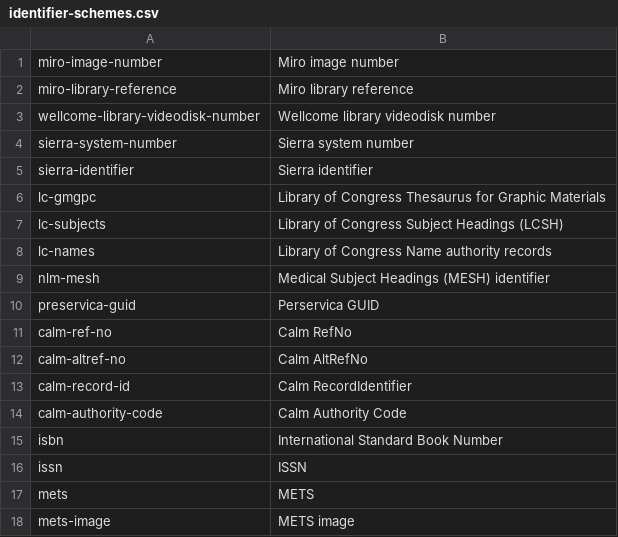
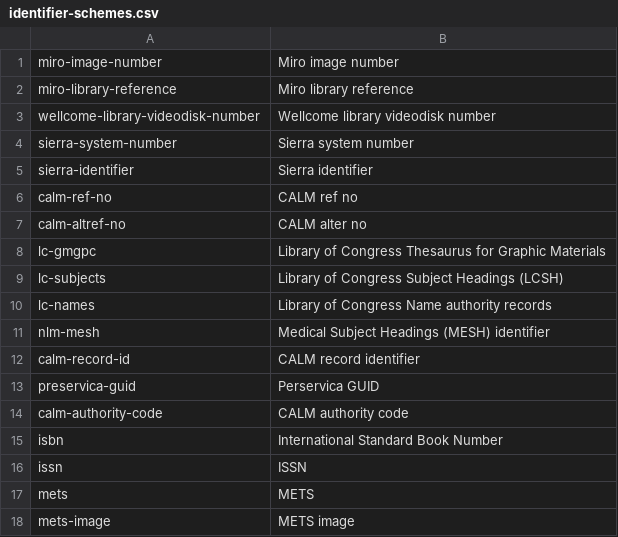
Before and after one commit to wellcomecollection/catalogue-pipeline, a CSV file: common/internal_model/src/main/resources/identifier-schemes.csv, drawn as a sheet.

Commit message:
Revert "AltRefNo typo"
This reverts commit cf1d839b177a34ccafc2f263001c26be67b6464b.

```diff
--- a/common/internal_model/src/main/resources/identifier-schemes.csv
+++ b/common/internal_model/src/main/resources/identifier-schemes.csv
@@ -5,2 +5,4 @@ sierra-system-number,Sierra system number
 sierra-identifier,Sierra identifier
+calm-ref-no,CALM ref no
+calm-altref-no,CALM alter no
 lc-gmgpc,Library of Congress Thesaurus for Graphic Materials
@@ -9,7 +11,5 @@ lc-names,Library of Congress Name authority records
 nlm-mesh,Medical Subject Headings (MESH) identifier
+calm-record-id,CALM record identifier
 preservica-guid,Perservica GUID
-calm-ref-no,Calm RefNo
-calm-altref-no,Calm AltRefNo
-calm-record-id,Calm RecordIdentifier
-calm-authority-code,Calm Authority Code
+calm-authority-code,CALM authority code
 isbn,International Standard Book Number
```
